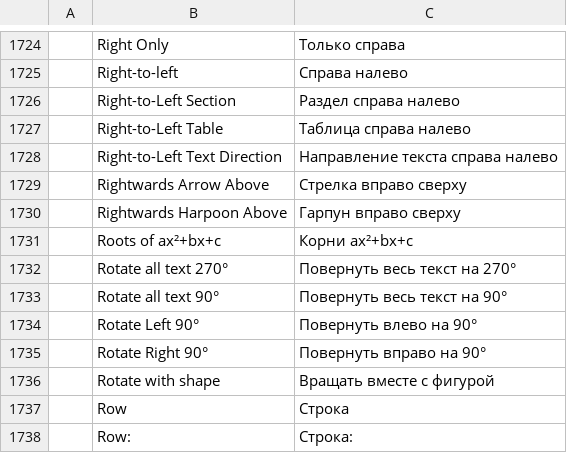
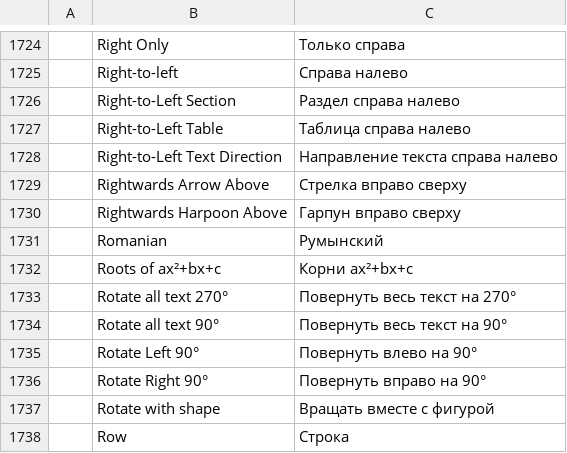
Before and after one commit to 7mz410/craft-i18n, a TSV file: locales/ru/wordcraft.tsv, drawn as a sheet; only a part is shown, gaps mark what is left out; the shorter side is filled out with more unchanged rows; the diff names each change by its address in the sheet, - before the commit and + after, or states it on an @@ line.

```diff
--- a/locales/ru/wordcraft.tsv
+++ b/locales/ru/wordcraft.tsv
+row 1731:  | Romanian | Румынский
```
Also changed, not shown: locales/bg/wordcraft.tsv, locales/ja/wordcraft.tsv, 24 other files.
